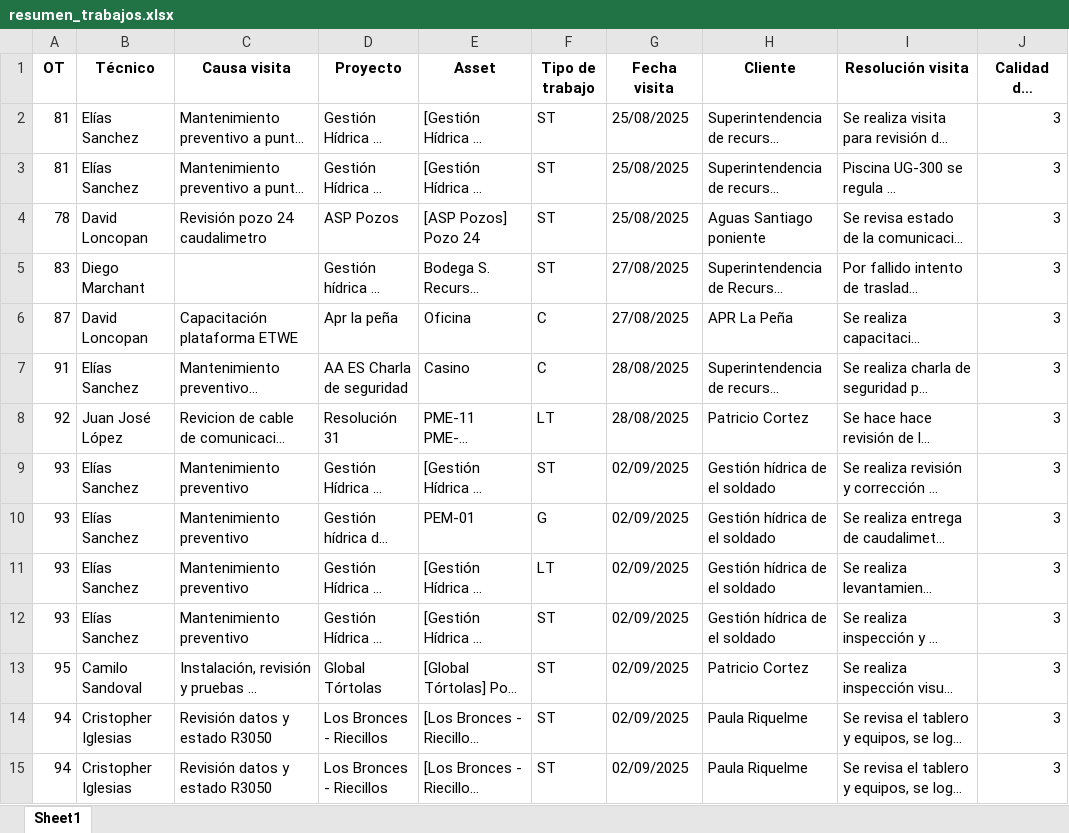
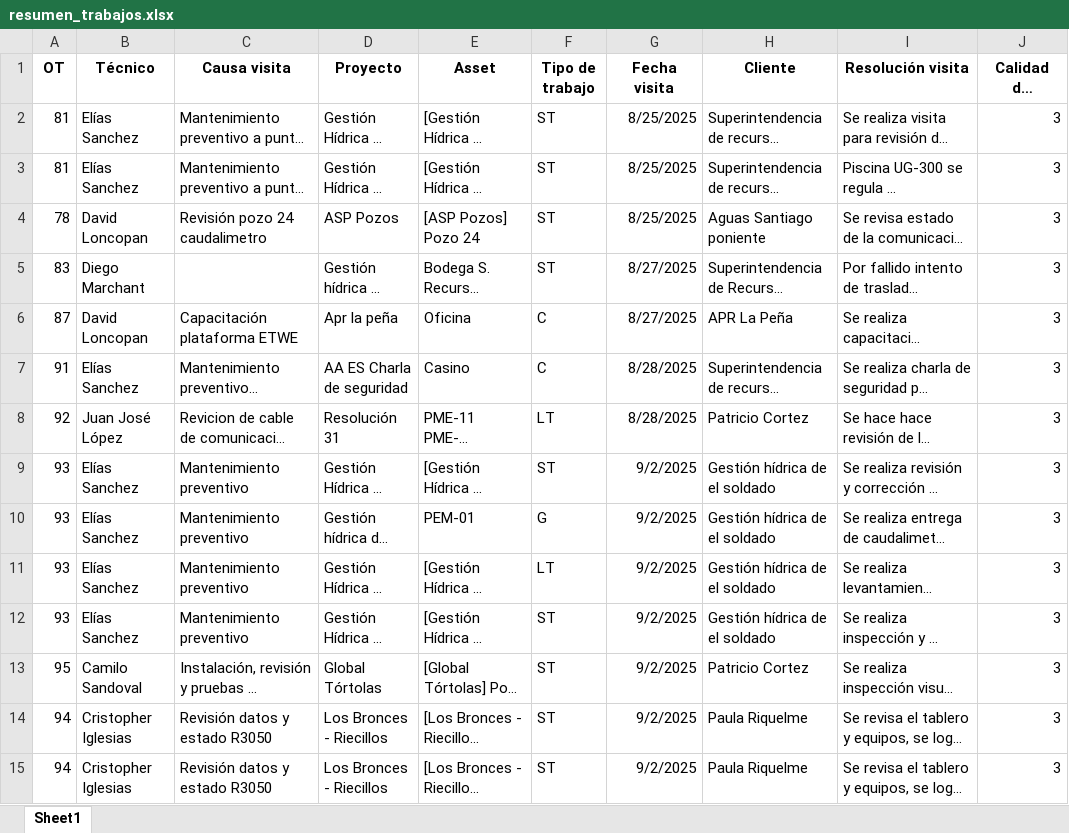
Before and after one commit to dcuerowe/odoo_con_trabajos, an Excel workbook: resumen_trabajos.xlsx, sheet Sheet1, drawn as a sheet; only a part is shown; long unchanged cells end in …; values as stored, in another font and other column widths than the file's, no borders; the diff covers the shown part only; the diff names each change by its address in the sheet, - before the commit and + after, or states it on an @@ line.

```diff
--- a/resumen_trabajos.xlsx (sheet Sheet1)
+++ b/resumen_trabajos.xlsx (sheet Sheet1)
-G2:G4 (Fecha visita): 25/08/2025
+G2:G4 (Fecha visita): 8/25/2025
-G5:G6 (Fecha visita): 27/08/2025
+G5:G6 (Fecha visita): 8/27/2025
-G7:G8 (Fecha visita): 28/08/2025
+G7:G8 (Fecha visita): 8/28/2025
-G9:G15 (Fecha visita): 02/09/2025
+G9:G15 (Fecha visita): 9/2/2025
```
Also changed, not shown: 129 edited cells elsewhere in this sheet, resumen_trabajos_1.xlsx, 1 other file.
